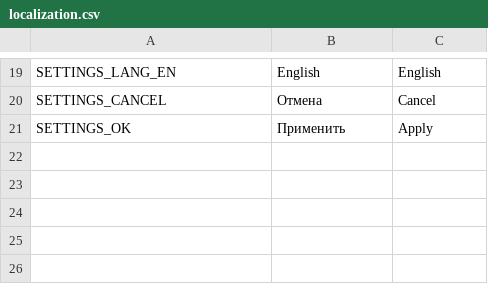
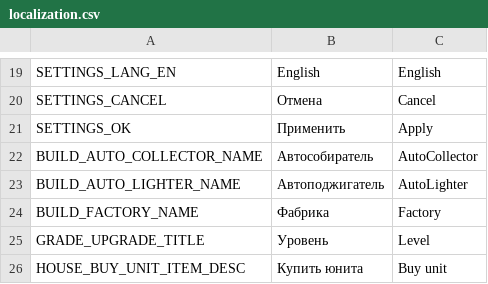
Before and after one commit to PunkGagarin/IgnisBearer, a CSV file: Assets/_Project/Resources/Localization/localization.csv, drawn as a sheet; only a part is shown, gaps mark what is left out; the diff names each change by its address in the sheet, - before the commit and + after, or states it on an @@ line.

Commit message:
wip: grades and updates of components;

```diff
--- a/Assets/_Project/Resources/Localization/localization.csv
+++ b/Assets/_Project/Resources/Localization/localization.csv
+row 22: BUILD_AUTO_COLLECTOR_NAME | Автособиратель | AutoCollector
+row 23: BUILD_AUTO_LIGHTER_NAME | Автоподжигатель | AutoLighter
+row 24: BUILD_FACTORY_NAME | Фабрика | Factory
+row 25: GRADE_UPGRADE_TITLE | Уровень | Level
+row 26: HOUSE_BUY_UNIT_ITEM_DESC | Купить юнита | Buy unit
```
Also changed, not shown: 55 other files.
